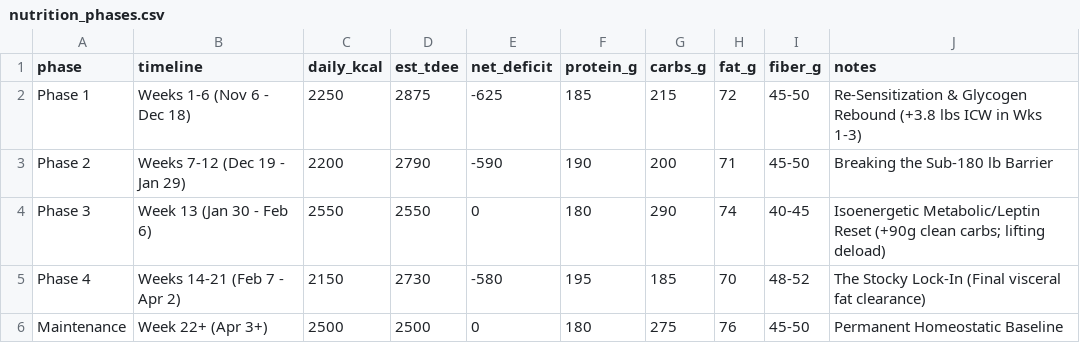
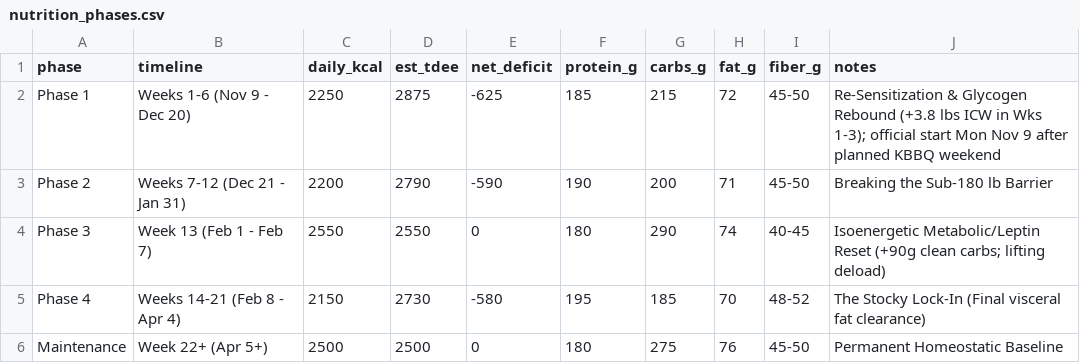
Before and after one commit to kay-rey/athlete-os, a CSV file: protocols/nutrition_phases.csv, drawn as a sheet.

```diff
--- a/protocols/nutrition_phases.csv
+++ b/protocols/nutrition_phases.csv
@@ -1,6 +1,6 @@
 phase,timeline,daily_kcal,est_tdee,net_deficit,protein_g,carbs_g,fat_g,fiber_g,notes
-Phase 1,Weeks 1-6 (Nov 6 - Dec 18),2250,2875,-625,185,215,72,45-50,Re-Sensitization & Glycogen Rebound (+3.8 lbs ICW in Wks 1-3)
-Phase 2,Weeks 7-12 (Dec 19 - Jan 29),2200,2790,-590,190,200,71,45-50,Breaking the Sub-180 lb Barrier
-Phase 3,Week 13 (Jan 30 - Feb 6),2550,2550,0,180,290,74,40-45,Isoenergetic Metabolic/Leptin Reset (+90g clean carbs; lifting deload)
-Phase 4,Weeks 14-21 (Feb 7 - Apr 2),2150,2730,-580,195,185,70,48-52,The Stocky Lock-In (Final visceral fat clearance)
-Maintenance,Week 22+ (Apr 3+),2500,2500,0,180,275,76,45-50,Permanent Homeostatic Baseline
+Phase 1,Weeks 1-6 (Nov 9 - Dec 20),2250,2875,-625,185,215,72,45-50,Re-Sensitization & Glycogen Rebound (+3.8 lbs ICW in Wks 1-3); official start Mon Nov 9 after planned KBBQ weekend
+Phase 2,Weeks 7-12 (Dec 21 - Jan 31),2200,2790,-590,190,200,71,45-50,Breaking the Sub-180 lb Barrier
+Phase 3,Week 13 (Feb 1 - Feb 7),2550,2550,0,180,290,74,40-45,Isoenergetic Metabolic/Leptin Reset (+90g clean carbs; lifting deload)
+Phase 4,Weeks 14-21 (Feb 8 - Apr 4),2150,2730,-580,195,185,70,48-52,The Stocky Lock-In (Final visceral fat clearance)
+Maintenance,Week 22+ (Apr 5+),2500,2500,0,180,275,76,45-50,Permanent Homeostatic Baseline
```
Also changed, not shown: 4 other files.
